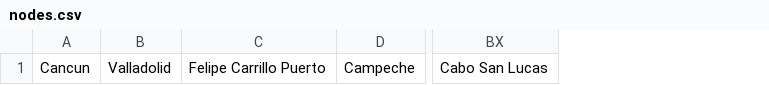
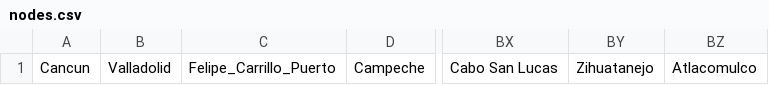
Before and after one commit to saramirandaa/AI, a CSV file: CODE/nodes.csv, drawn as a sheet; only a part is shown, gaps mark what is left out; removed rows and columns are numbered as before the commit, all else as after; the diff names each change by its address in the sheet, - before the commit and + after, or states it on an @@ line.

```diff
--- a/CODE/nodes.csv
+++ b/CODE/nodes.csv
-column C, row 1: Felipe Carrillo Puerto
+column C, row 1: Felipe_Carrillo_Puerto
+column BY, row 1: Zihuatanejo
+column BZ, row 1: Atlacomulco
```
Also changed, not shown: 2 other files.
